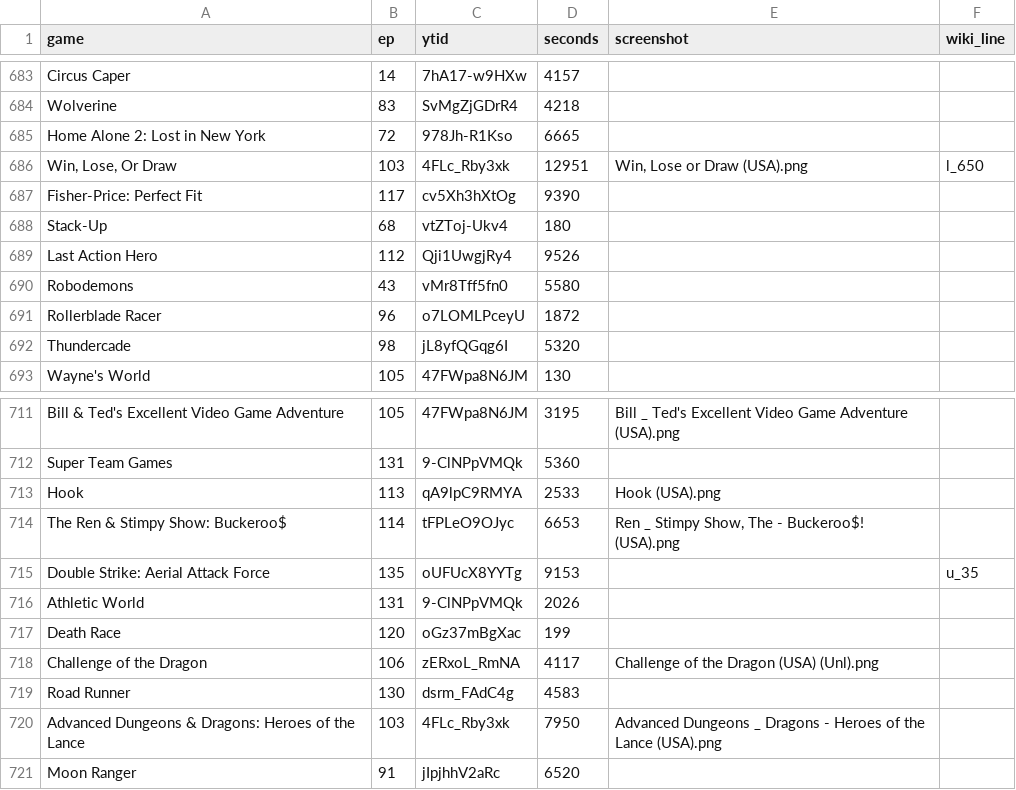
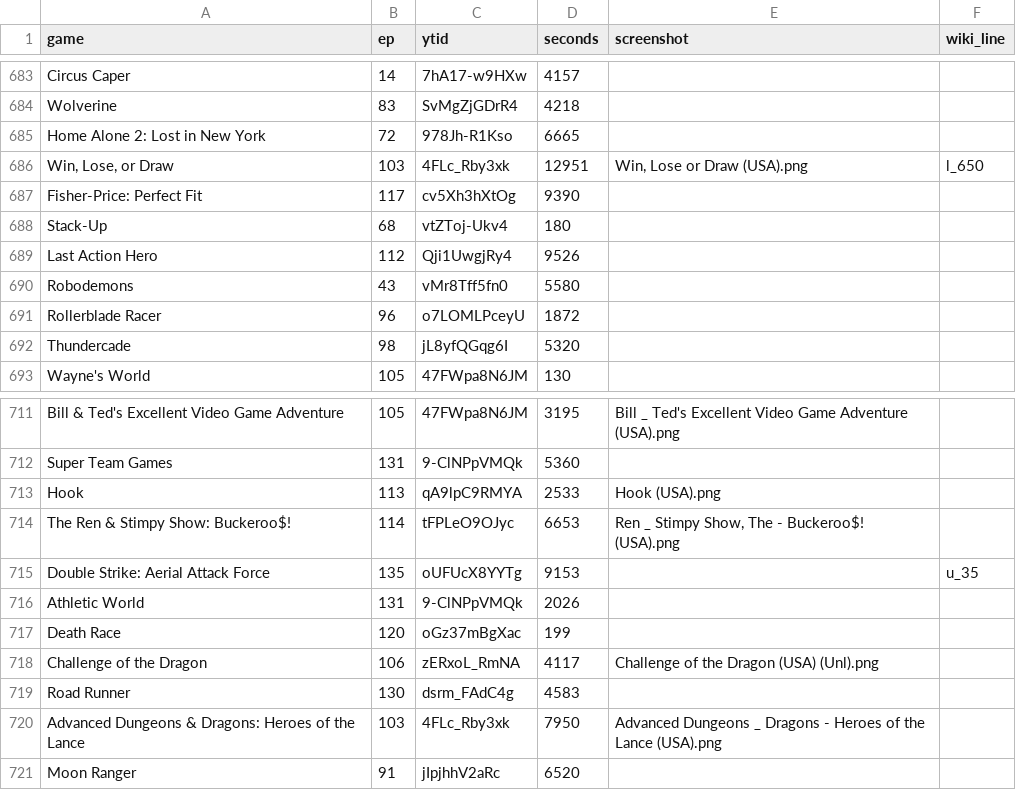
Before and after one commit to vNakamura/8bitnintendo-science, a CSV file: _data/list.csv, drawn as a sheet; only a part is shown, gaps mark what is left out; the diff covers the shown part only.

```diff
--- a/_data/list.csv
+++ b/_data/list.csv
@@ -685,3 +685,3 @@ Wolverine,83,SvMgZjGDrR4,4218,,
 Home Alone 2: Lost in New York,72,978Jh-R1Kso,6665,,
-"Win, Lose, Or Draw",103,4FLc_Rby3xk,12951,"Win, Lose or Draw (USA).png",l_650
+"Win, Lose, or Draw",103,4FLc_Rby3xk,12951,"Win, Lose or Draw (USA).png",l_650
 Fisher-Price: Perfect Fit,117,cv5Xh3hXtOg,9390,,
@@ -713,3 +713,3 @@ Super Team Games,131,9-ClNPpVMQk,5360,,
 Hook,113,qA9lpC9RMYA,2533,"Hook (USA).png",
-The Ren & Stimpy Show: Buckeroo$,114,tFPLeO9OJyc,6653,"Ren _ Stimpy Show, The - Buckeroo$! (USA).png",
+The Ren & Stimpy Show: Buckeroo$!,114,tFPLeO9OJyc,6653,"Ren _ Stimpy Show, The - Buckeroo$! (USA).png",
 Double Strike: Aerial Attack Force,135,oUFUcX8YYTg,9153,,u_35
```
Also changed, not shown: 5 edited cells elsewhere in this file.
